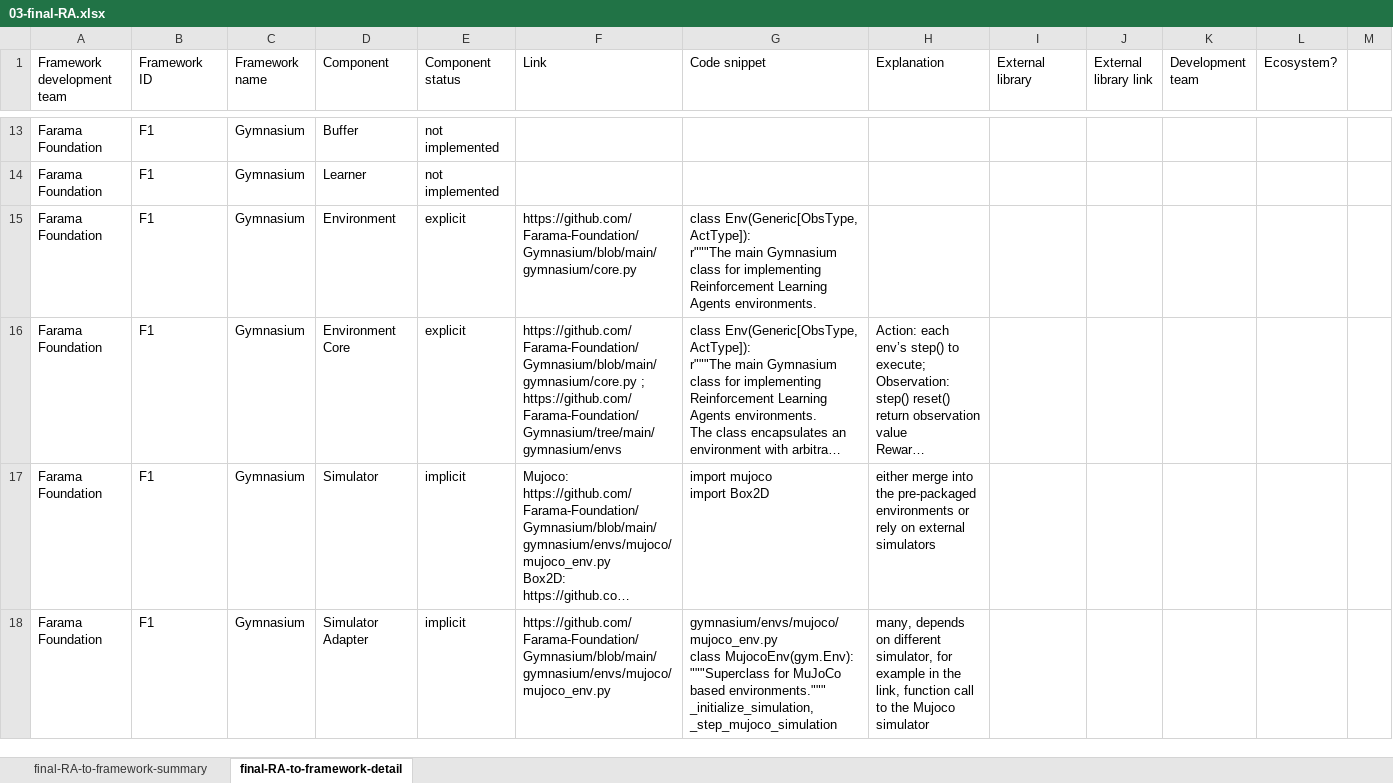
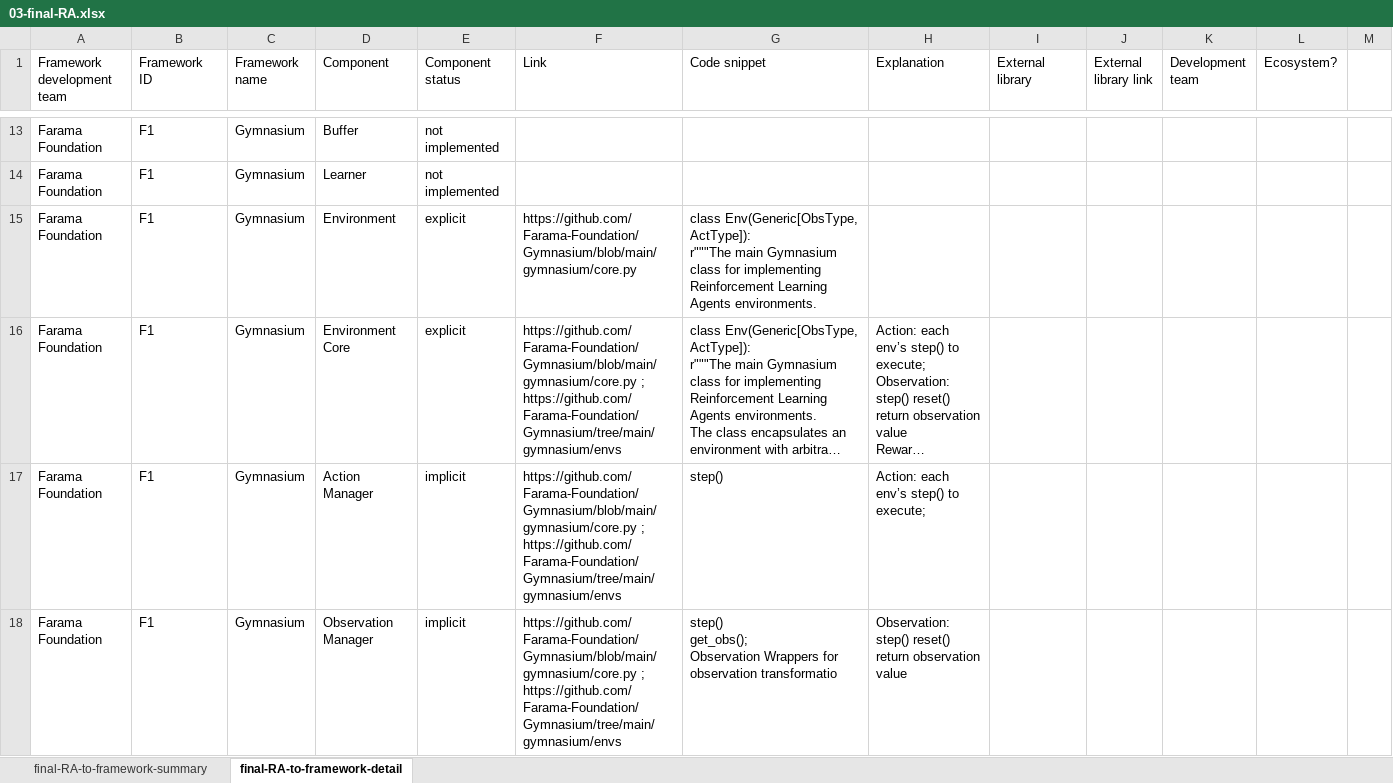
Before and after one commit to ssm-lab/icsa-2025-replication-package, an Excel workbook: 02-data/03-final-RA.xlsx, sheet final-RA-to-framework-detail, drawn as a sheet; only a part is shown, gaps mark what is left out; the shorter side is filled out with more unchanged rows; long unchanged cells end in …; values as stored, in another font and other column widths than the file's, no cell formats; ↵ is a line break in a cell; the diff covers the shown part only; the diff names each change by its address in the sheet, - before the commit and + after, or states it on an @@ line.

Commit message:
update spreadsheet

```diff
--- a/02-data/03-final-RA.xlsx (sheet final-RA-to-framework-detail)
+++ b/02-data/03-final-RA.xlsx (sheet final-RA-to-framework-detail)
+row 17: Farama Foundation | F1 | Gymnasium | Action Manager | implicit | https://github.com/Farama-Foundation/Gymnasium/blob/main/gymnasium/core.py ; ↵ https://github.com/Farama-Foundation/Gymnasium/tree/main/gymnasium/envs | step() | Action: each env’s step() to execute;
+row 18: Farama Foundation | F1 | Gymnasium | Observation Manager | implicit | https://github.com/Farama-Foundation/Gymnasium/blob/main/gymnasium/core.py ; ↵ https://github.com/Farama-Foundation/Gymnasium/tree/main/gymnasium/envs | step() ↵ get_obs(); ↵ Observation Wrappers for observation transformatio | Observation: step() reset() return observation value
```
Also changed, not shown: 58 added rows elsewhere in this sheet, sheet final-RA-to-framework-summary, cell formats, formulas that keep their value, 02-data/02-gt-artifacts.xlsx, 10 other files.
